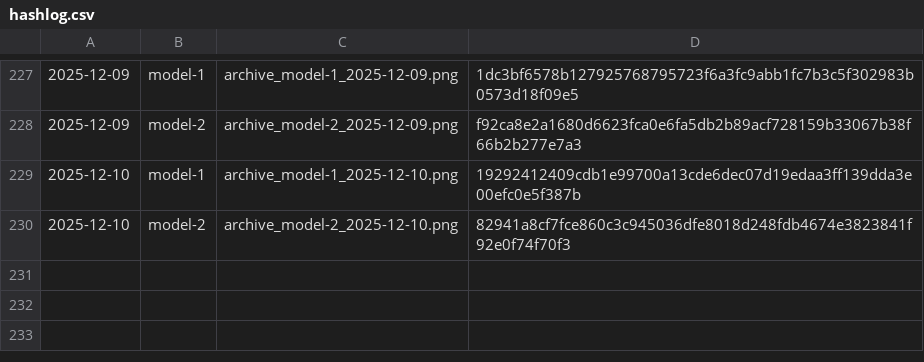
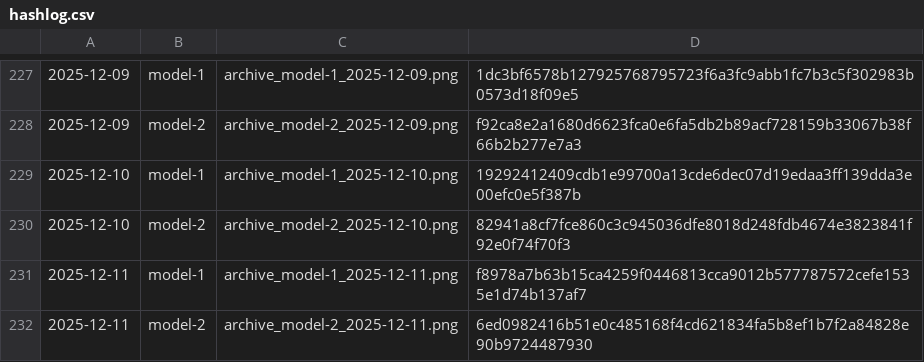
Before and after one commit to gothedistance25/my-website-archiver, a CSV file: archives/hashlog.csv, drawn as a sheet; only a part is shown, gaps mark what is left out; the diff names each change by its address in the sheet, - before the commit and + after, or states it on an @@ line.

```diff
--- a/archives/hashlog.csv
+++ b/archives/hashlog.csv
+row 231: 2025-12-11 | model-1 | archive_model-1_2025-12-11.png | f8978a7b63b15ca4259f0446813cca9012b577787572cefe1535e1d74b137af7
+row 232: 2025-12-11 | model-2 | archive_model-2_2025-12-11.png | 6ed0982416b51e0c485168f4cd621834fa5b8ef1b7f2a84828e90b9724487930
```
Also changed, not shown: 2 other files.
